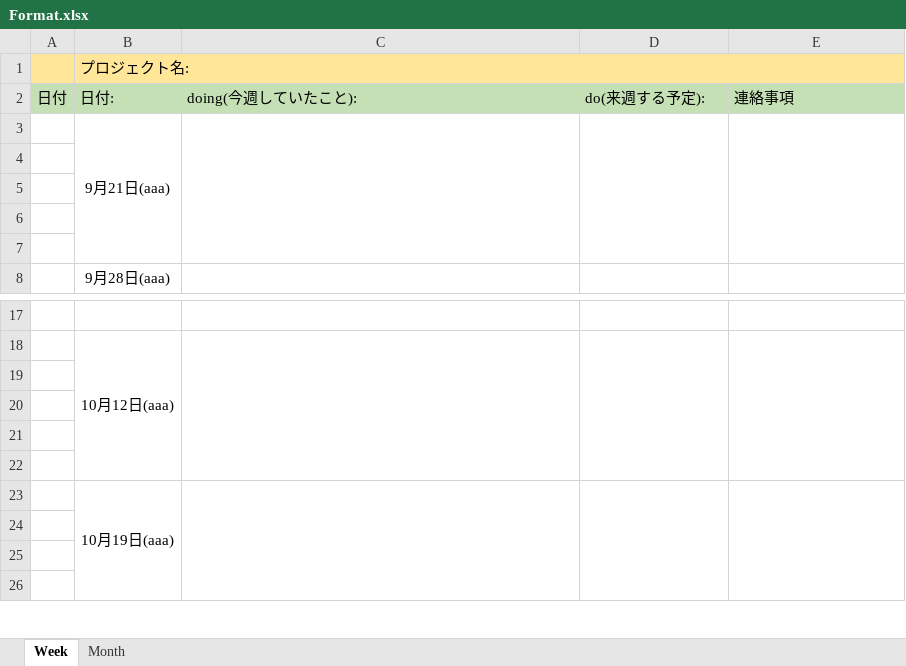
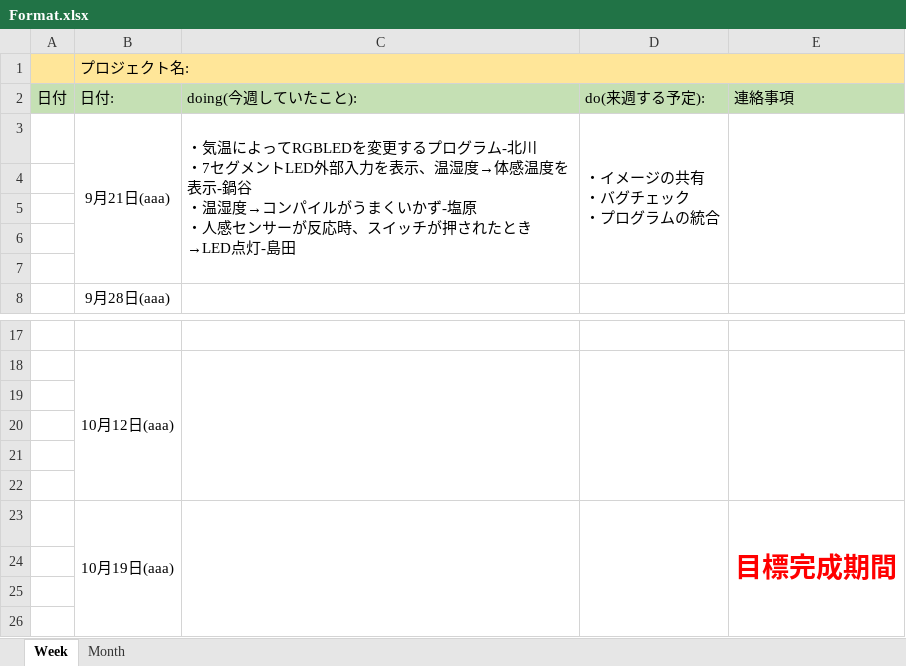
Before and after one commit to kiesproject/hard_Schedule, an Excel workbook: jedai_senpuki/Format.xlsx, sheet Week, drawn as a sheet; only a part is shown, gaps mark what is left out; values as stored, in another font and other column widths than the file's, no borders; removed rows and columns are numbered as before the commit, all else as after; ↵ is a line break in a cell; the diff names each change by its address in the sheet, - before the commit and + after, or states it on an @@ line.

Commit message:
9月21日分を記載

```diff
--- a/jedai_senpuki/Format.xlsx (sheet Week)
+++ b/jedai_senpuki/Format.xlsx (sheet Week)
-row 3:  | 9月21日(aaa)
+row 3:  | 9月21日(aaa) | ・気温によってRGBLEDを変更するプログラム-北川 ↵ ・7セグメントLED外部入力を表示、温湿度→体感温度を表示-鍋谷 ↵ ・温湿度→コンパイルがうまくいかず-塩原 ↵ ・人感センサーが反応時、スイッチが押されたとき→LED点灯-島田 | ・イメージの共有 ↵ ・バグチェック ↵ ・プログラムの統合
-E23: (empty)
+E23: 目標完成期間
```
